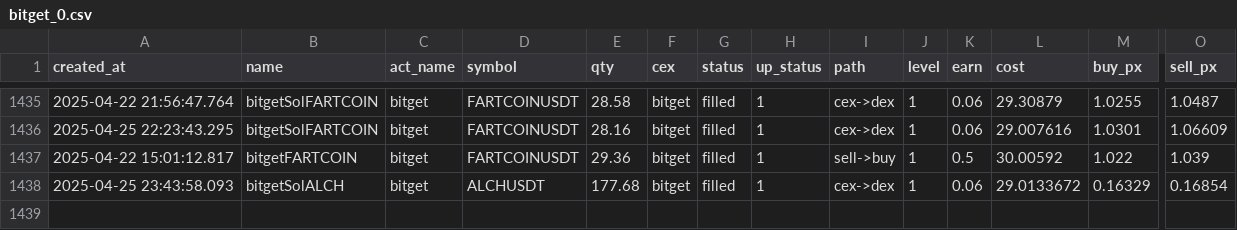
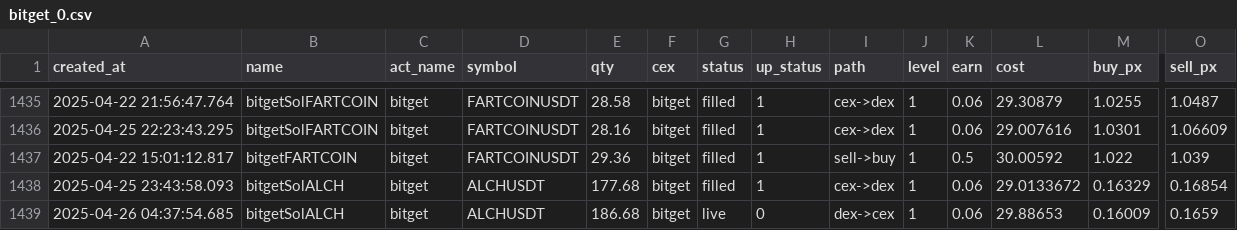
Before and after one commit to txnj/data, a CSV file: bitget_0.csv, drawn as a sheet; only a part is shown, gaps mark what is left out; rows hold the shown columns only; the diff names each change by its address in the sheet, - before the commit and + after, or states it on an @@ line.

Commit message:
auto-sync

```diff
--- a/bitget_0.csv
+++ b/bitget_0.csv
+row 1439: 2025-04-26 04:37:54.685 | bitgetSolALCH | bitget | ALCHUSDT | 186.68 | bitget | live | 0 | dex->cex | 1 | 0.06 | 29.88653 | 0.16009 | 0.1659
```
